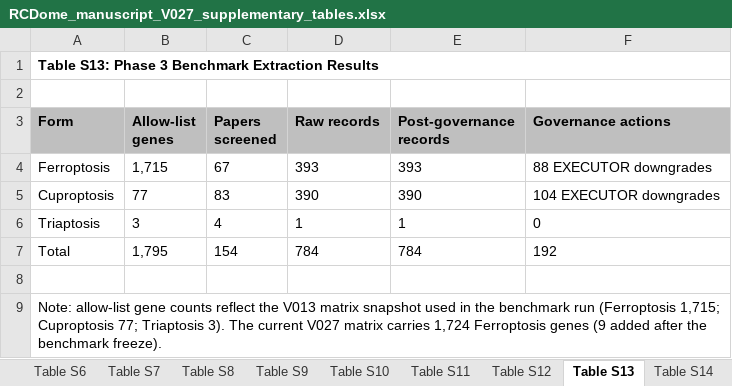
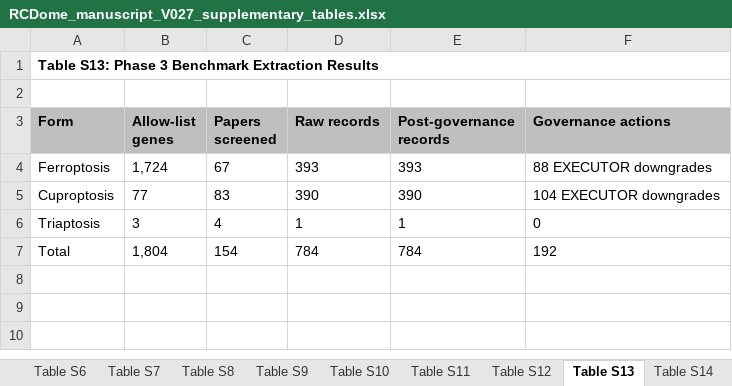
Before and after one commit to BioCancerInformatics/RCDome, an Excel workbook: RCDome_manuscript_V027_supplementary_tables.xlsx, sheet Table S13, drawn as a sheet; values as stored, in another font and other column widths than the file's, no borders; the diff names each change by its address in the sheet, - before the commit and + after, or states it on an @@ line.

Commit message:
H33 revision: align Ferroptosis benchmark allow-list to V027 truth (1,724)

```diff
--- a/RCDome_manuscript_V027_supplementary_tables.xlsx (sheet Table S13)
+++ b/RCDome_manuscript_V027_supplementary_tables.xlsx (sheet Table S13)
-B4 (Allow-list genes): 1,715
+B4 (Allow-list genes): 1,724
-B7 (Allow-list genes): 1,795
+B7 (Allow-list genes): 1,804
-row 8: (empty)
-row 9: Note: allow-list gene counts reflect the V013 matrix snapshot used in the benchmark run (Ferroptosis 1,715; Cuproptosis 77; Triaptosis 3). The current V027 matrix carries 1,724 Ferroptosis genes (9 added after the benchmark freeze).
```
Also changed, not shown: 2 other files.
